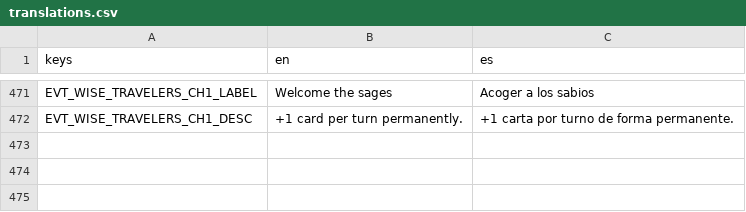
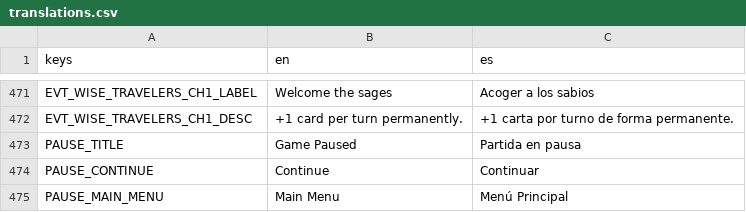
Before and after one commit to IbaiPerez/TFG-source, a CSV file: localization/translations.csv, drawn as a sheet; only a part is shown, gaps mark what is left out.

Commit message:
Iconos para modificadores de tropas + menú pausa + mejoras SO-ISMCTS
- Nuevos SVG para StatModifier TROOPS_PER_RECRUIT y TROOP_MAINTENANCE_PERCENT
- Menú de pausa añadido (escena + script)
- SO-ISMCTS: refinamientos y configuración actualizada
- Tests: comparador de modos, harness de simulación y sweep de hiperparámetros
- Localización: claves de traducción actualizadas (ES/EN)
- UI: mejoras en card states, troop pool y main menu
- .gitignore: excluir artefactos LaTeX

```diff
--- a/localization/translations.csv
+++ b/localization/translations.csv
@@ -472 +472,4 @@ EVT_WISE_TRAVELERS_CH1_LABEL,Welcome the sages,Acoger a los sabios
 EVT_WISE_TRAVELERS_CH1_DESC,+1 card per turn permanently.,+1 carta por turno de forma permanente.
+PAUSE_TITLE,Game Paused,Partida en pausa
+PAUSE_CONTINUE,Continue,Continuar
+PAUSE_MAIN_MENU,Main Menu,Menú Principal
```
Also changed, not shown: 29 other files.
